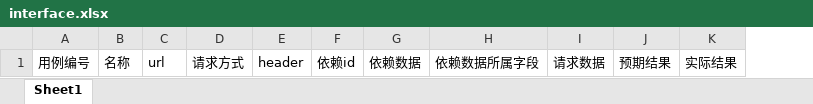
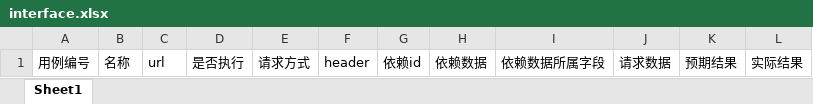
Before and after one commit to yangzhenkoxui/interface_ipi, an Excel workbook: data_config/interface.xlsx, sheet Sheet1, drawn as a sheet; values as stored, in another font and other column widths than the file's, no borders; the diff names each change by its address in the sheet, - before the commit and + after, or states it on an @@ line.

Commit message:
add get_data
封装了获取接口参数方法

```diff
--- a/data_config/interface.xlsx (sheet Sheet1)
+++ b/data_config/interface.xlsx (sheet Sheet1)
+column D, row 1: 是否执行
```
Also changed, not shown: 4 other files.
